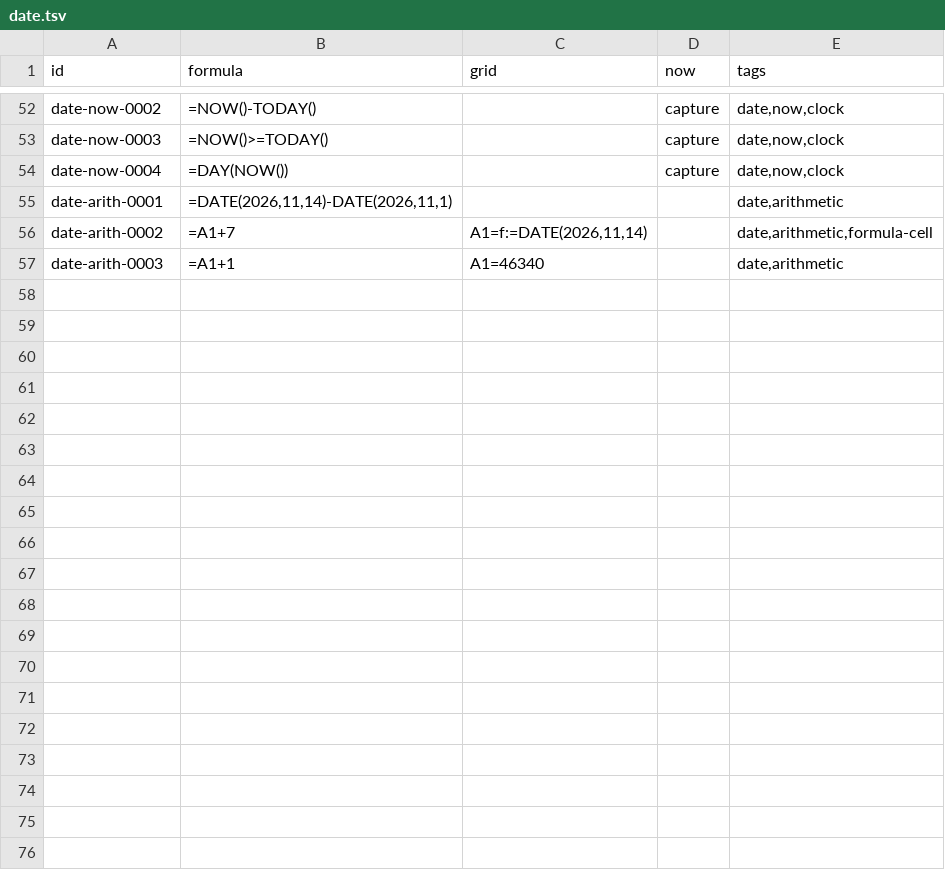
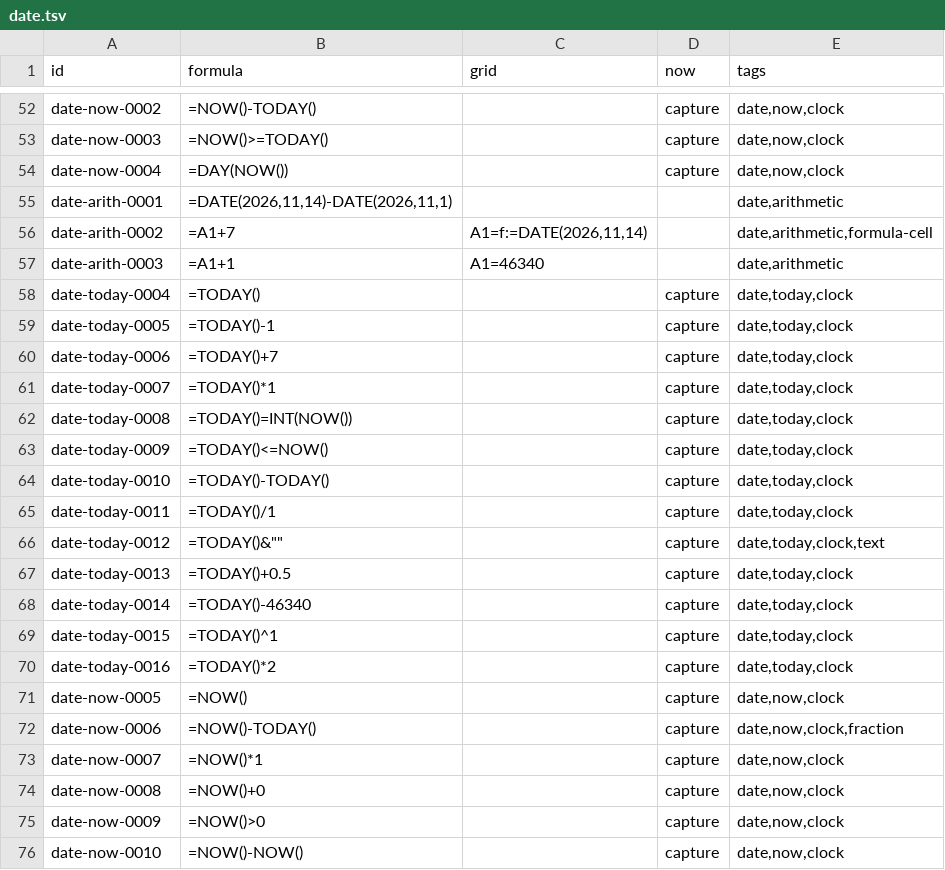
Before and after one commit to buguoshixc/mooncalc, a TSV file: corpus/spec/date.tsv, drawn as a sheet; only a part is shown, gaps mark what is left out; the diff covers the shown part only.

Commit message:
test: expand spec corpus to 752 cases, every function covered by >=15
Add 216 high-confidence Excel-rule cases across all six families
(logic +20, math +54, stat +31, text +64, lookup +12, date +35),
avoiding the four deferred adjudication areas. All new actuals
verified against designed expectations via preflight (216/216).
Update README and support-matrix counts; per-function counts now
tallied by call occurrence in formula (stated convention).

```diff
--- a/corpus/spec/date.tsv
+++ b/corpus/spec/date.tsv
@@ -57 +57,20 @@ date-arith-0002	=A1+7	A1=f:=DATE(2026,11,14)		date,arithmetic,formula-cell
 date-arith-0003	=A1+1	A1=46340		date,arithmetic
+date-today-0004	=TODAY()		capture	date,today,clock
+date-today-0005	=TODAY()-1		capture	date,today,clock
+date-today-0006	=TODAY()+7		capture	date,today,clock
+date-today-0007	=TODAY()*1		capture	date,today,clock
+date-today-0008	=TODAY()=INT(NOW())		capture	date,today,clock
+date-today-0009	=TODAY()<=NOW()		capture	date,today,clock
+date-today-0010	=TODAY()-TODAY()		capture	date,today,clock
+date-today-0011	=TODAY()/1		capture	date,today,clock
+date-today-0012	=TODAY()&""		capture	date,today,clock,text
+date-today-0013	=TODAY()+0.5		capture	date,today,clock
+date-today-0014	=TODAY()-46340		capture	date,today,clock
+date-today-0015	=TODAY()^1		capture	date,today,clock
+date-today-0016	=TODAY()*2		capture	date,today,clock
+date-now-0005	=NOW()		capture	date,now,clock
+date-now-0006	=NOW()-TODAY()		capture	date,now,clock,fraction
+date-now-0007	=NOW()*1		capture	date,now,clock
+date-now-0008	=NOW()+0		capture	date,now,clock
+date-now-0009	=NOW()>0		capture	date,now,clock
+date-now-0010	=NOW()-NOW()		capture	date,now,clock
```
Also changed, not shown: 16 added rows elsewhere in this file, corpus/spec/logic.tsv, corpus/spec/lookup.tsv, 5 other files.
